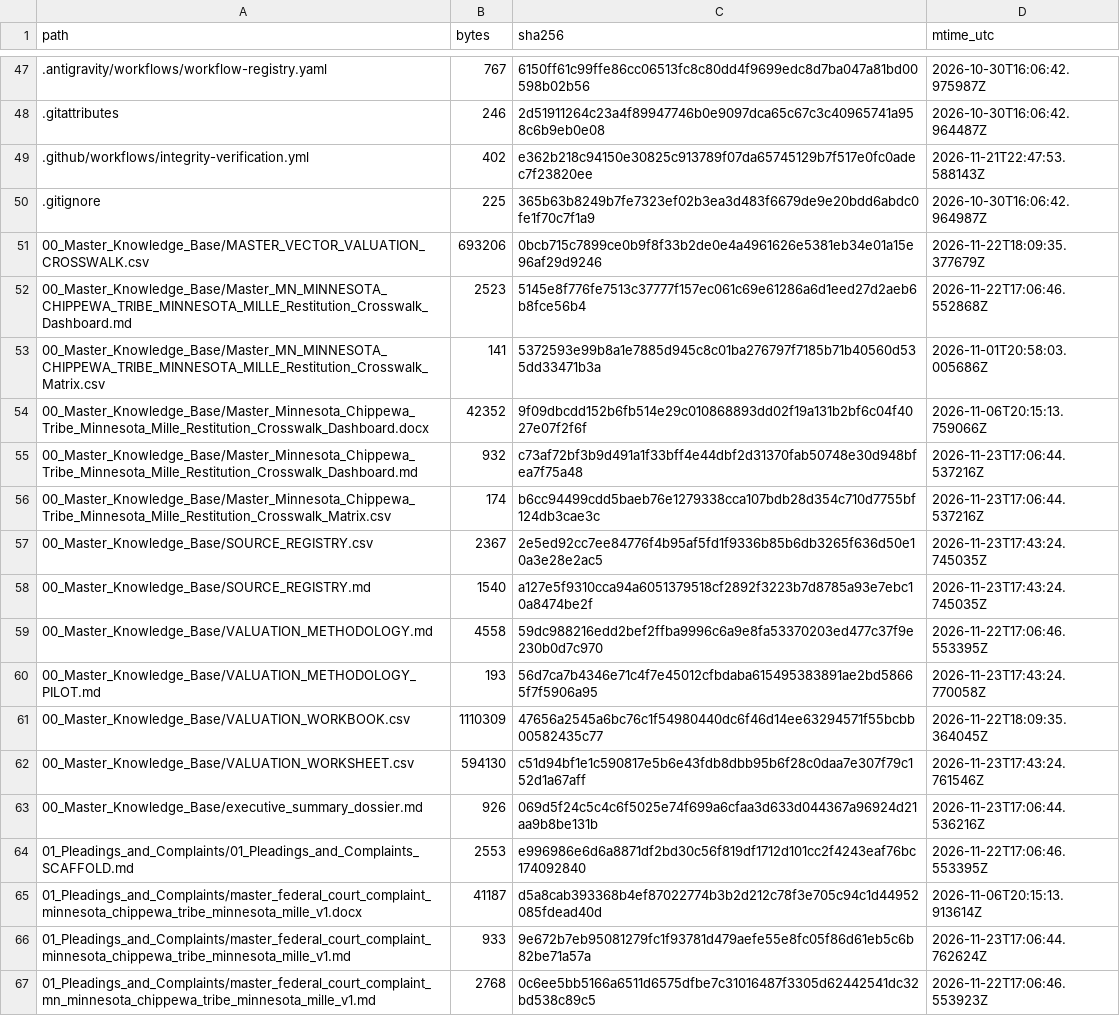
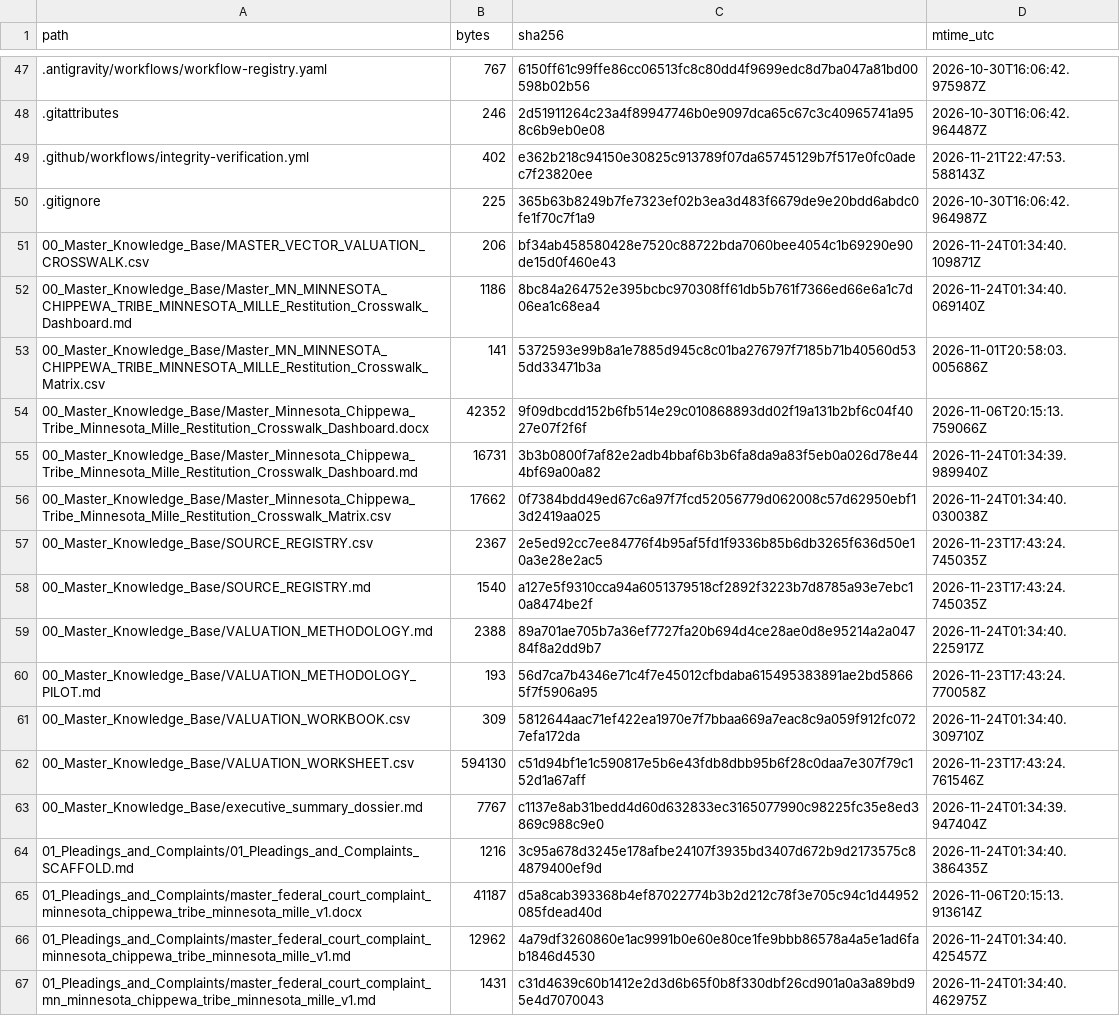
Before and after one commit to GlobalRestitutionAlliance/turtle-island-us-mn-minnesota-chippewa-tribe-minnesota-mille-master-litigation, a CSV file: 99_Archives_and_Manifests/MANIFEST_SHA256.csv, drawn as a sheet; only a part is shown, gaps mark what is left out; the diff covers the shown part only.

```diff
--- a/99_Archives_and_Manifests/MANIFEST_SHA256.csv
+++ b/99_Archives_and_Manifests/MANIFEST_SHA256.csv
@@ -50,18 +50,18 @@ path,bytes,sha256,mtime_utc
 .gitignore,225,365b63b8249b7fe7323ef02b3ea3d483f6679de9e20bdd6abdc0fe1f70c7f1a9,2026-10-30T16:06:42.964987Z
-00_Master_Knowledge_Base/MASTER_VECTOR_VALUATION_CROSSWALK.csv,693206,0bcb715c7899ce0b9f8f33b2de0e4a4961626e5381eb34e01a15e96af29d9246,2026-11-22T18:09:35.377679Z
-00_Master_Knowledge_Base/Master_MN_MINNESOTA_CHIPPEWA_TRIBE_MINNESOTA_MILLE_Restitution_Crosswalk_Dashboard.md,2523,5145e8f776fe7513c37777f157ec061c69e61286a6d1eed27d2aeb6b8fce56b4,2026-11-22T17:06:46.552868Z
+00_Master_Knowledge_Base/MASTER_VECTOR_VALUATION_CROSSWALK.csv,206,bf34ab458580428e7520c88722bda7060bee4054c1b69290e90de15d0f460e43,2026-11-24T01:34:40.109871Z
+00_Master_Knowledge_Base/Master_MN_MINNESOTA_CHIPPEWA_TRIBE_MINNESOTA_MILLE_Restitution_Crosswalk_Dashboard.md,1186,8bc84a264752e395bcbc970308ff61db5b761f7366ed66e6a1c7d06ea1c68ea4,2026-11-24T01:34:40.069140Z
 00_Master_Knowledge_Base/Master_MN_MINNESOTA_CHIPPEWA_TRIBE_MINNESOTA_MILLE_Restitution_Crosswalk_Matrix.csv,141,5372593e99b8a1e7885d945c8c01ba276797f7185b71b40560d535dd33471b3a,2026-11-01T20:58:03.005686Z
 00_Master_Knowledge_Base/Master_Minnesota_Chippewa_Tribe_Minnesota_Mille_Restitution_Crosswalk_Dashboard.docx,42352,9f09dbcdd152b6fb514e29c010868893dd02f19a131b2bf6c04f4027e07f2f6f,2026-11-06T20:15:13.759066Z
-00_Master_Knowledge_Base/Master_Minnesota_Chippewa_Tribe_Minnesota_Mille_Restitution_Crosswalk_Dashboard.md,932,c73af72bf3b9d491a1f33bff4e44dbf2d31370fab50748e30d948bfea7f75a48,2026-11-23T17:06:44.537216Z
-00_Master_Knowledge_Base/Master_Minnesota_Chippewa_Tribe_Minnesota_Mille_Restitution_Crosswalk_Matrix.csv,174,b6cc94499cdd5baeb76e1279338cca107bdb28d354c710d7755bf124db3cae3c,2026-11-23T17:06:44.537216Z
+00_Master_Knowledge_Base/Master_Minnesota_Chippewa_Tribe_Minnesota_Mille_Restitution_Crosswalk_Dashboard.md,16731,3b3b0800f7af82e2adb4bbaf6b3b6fa8da9a83f5eb0a026d78e444bf69a00a82,2026-11-24T01:34:39.989940Z
+00_Master_Knowledge_Base/Master_Minnesota_Chippewa_Tribe_Minnesota_Mille_Restitution_Crosswalk_Matrix.csv,17662,0f7384bdd49ed67c6a97f7fcd52056779d062008c57d62950ebf13d2419aa025,2026-11-24T01:34:40.030038Z
 00_Master_Knowledge_Base/SOURCE_REGISTRY.csv,2367,2e5ed92cc7ee84776f4b95af5fd1f9336b85b6db3265f636d50e10a3e28e2ac5,2026-11-23T17:43:24.745035Z
 00_Master_Knowledge_Base/SOURCE_REGISTRY.md,1540,a127e5f9310cca94a6051379518cf2892f3223b7d8785a93e7ebc10a8474be2f,2026-11-23T17:43:24.745035Z
-00_Master_Knowledge_Base/VALUATION_METHODOLOGY.md,4558,59dc988216edd2bef2ffba9996c6a9e8fa53370203ed477c37f9e230b0d7c970,2026-11-22T17:06:46.553395Z
+00_Master_Knowledge_Base/VALUATION_METHODOLOGY.md,2388,89a701ae705b7a36ef7727fa20b694d4ce28ae0d8e95214a2a04784f8a2dd9b7,2026-11-24T01:34:40.225917Z
 00_Master_Knowledge_Base/VALUATION_METHODOLOGY_PILOT.md,193,56d7ca7b4346e71c4f7e45012cfbdaba615495383891ae2bd58665f7f5906a95,2026-11-23T17:43:24.770058Z
-00_Master_Knowledge_Base/VALUATION_WORKBOOK.csv,1110309,47656a2545a6bc76c1f54980440dc6f46d14ee63294571f55bcbb00582435c77,2026-11-22T18:09:35.364045Z
+00_Master_Knowledge_Base/VALUATION_WORKBOOK.csv,309,5812644aac71ef422ea1970e7f7bbaa669a7eac8c9a059f912fc0727efa172da,2026-11-24T01:34:40.309710Z
 00_Master_Knowledge_Base/VALUATION_WORKSHEET.csv,594130,c51d94bf1e1c590817e5b6e43fdb8dbb95b6f28c0daa7e307f79c152d1a67aff,2026-11-23T17:43:24.761546Z
-00_Master_Knowledge_Base/executive_summary_dossier.md,926,069d5f24c5c4c6f5025e74f699a6cfaa3d633d044367a96924d21aa9b8be131b,2026-11-23T17:06:44.536216Z
-01_Pleadings_and_Complaints/01_Pleadings_and_Complaints_SCAFFOLD.md,2553,e996986e6d6a8871df2bd30c56f819df1712d101cc2f4243eaf76bc174092840,2026-11-22T17:06:46.553395Z
+00_Master_Knowledge_Base/executive_summary_dossier.md,7767,c1137e8ab31bedd4d60d632833ec3165077990c98225fc35e8ed3869c988c9e0,2026-11-24T01:34:39.947404Z
+01_Pleadings_and_Complaints/01_Pleadings_and_Complaints_SCAFFOLD.md,1216,3c95a678d3245e178afbe24107f3935bd3407d672b9d2173575c84879400ef9d,2026-11-24T01:34:40.386435Z
 01_Pleadings_and_Complaints/master_federal_court_complaint_minnesota_chippewa_tribe_minnesota_mille_v1.docx,41187,d5a8cab393368b4ef87022774b3b2d212c78f3e705c94c1d44952085fdead40d,2026-11-06T20:15:13.913614Z
-01_Pleadings_and_Complaints/master_federal_court_complaint_minnesota_chippewa_tribe_minnesota_mille_v1.md,933,9e672b7eb95081279fc1f93781d479aefe55e8fc05f86d61eb5c6b82be71a57a,2026-11-23T17:06:44.762624Z
-01_Pleadings_and_Complaints/master_federal_court_complaint_mn_minnesota_chippewa_tribe_minnesota_mille_v1.md,2768,0c6ee5bb5166a6511d6575dfbe7c31016487f3305d62442541dc32bd538c89c5,2026-11-22T17:06:46.553923Z
+01_Pleadings_and_Complaints/master_federal_court_complaint_minnesota_chippewa_tribe_minnesota_mille_v1.md,12962,4a79df3260860e1ac9991b0e60e80ce1fe9bbb86578a4a5e1ad6fab1846d4530,2026-11-24T01:34:40.425457Z
+01_Pleadings_and_Complaints/master_federal_court_complaint_mn_minnesota_chippewa_tribe_minnesota_mille_v1.md,1431,c31d4639c60b1412e2d3d6b65f0b8f330dbf26cd901a0a3a89bd95e4d7070043,2026-11-24T01:34:40.462975Z
```
Also changed, not shown: 80 edited cells elsewhere in this file, 37 other files.
